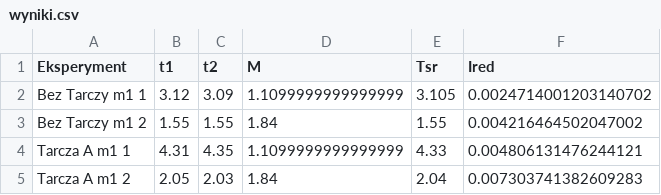
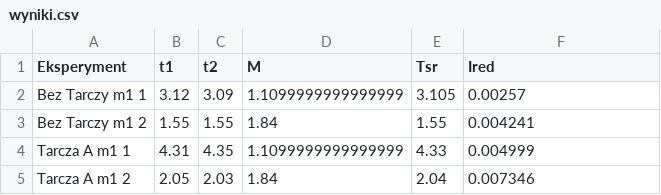
Before and after one commit to NotSirius-A/mechanika, a CSV file: bezwladnosc_zastepcza/wyniki.csv, drawn as a sheet.

```diff
--- a/bezwladnosc_zastepcza/wyniki.csv
+++ b/bezwladnosc_zastepcza/wyniki.csv
@@ -1,5 +1,5 @@
 Eksperyment,t1,t2,M,Tsr,Ired
-Bez Tarczy m1 1,3.12,3.09,1.1099999999999999,3.105,0.0024714001203140702
-Bez Tarczy m1 2,1.55,1.55,1.84,1.55,0.004216464502047002
-Tarcza A m1 1,4.31,4.35,1.1099999999999999,4.33,0.004806131476244121
-Tarcza A m1 2,2.05,2.03,1.84,2.04,0.007303741382609283
+Bez Tarczy m1 1,3.12,3.09,1.1099999999999999,3.105,0.00257
+Bez Tarczy m1 2,1.55,1.55,1.84,1.55,0.004241
+Tarcza A m1 1,4.31,4.35,1.1099999999999999,4.33,0.004999
+Tarcza A m1 2,2.05,2.03,1.84,2.04,0.007346
```
Also changed, not shown: 1 other file.
